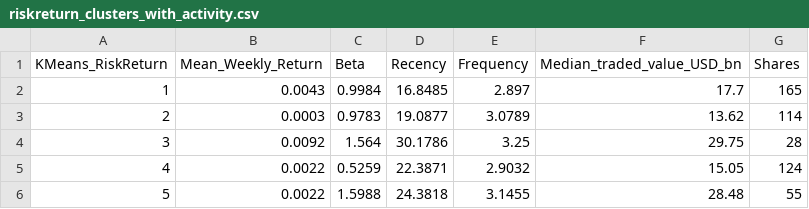
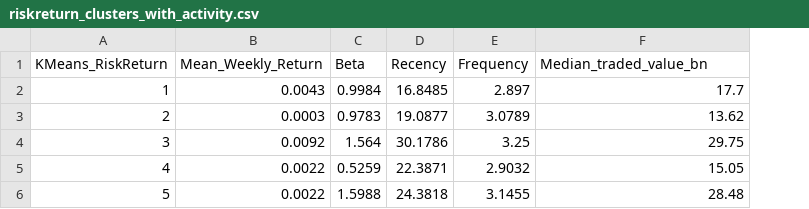
Before and after one commit to kuz-hub/crm-cw1-sp500, a CSV file: data/processed/riskreturn_clusters_with_activity.csv, drawn as a sheet; the diff names each change by its address in the sheet, - before the commit and + after, or states it on an @@ line.

```diff
--- a/data/processed/riskreturn_clusters_with_activity.csv
+++ b/data/processed/riskreturn_clusters_with_activity.csv
-column G (Shares), rows 2-6: 165 | 114 | 28 | 124 | 55
-F1: Median_traded_value_USD_bn
+F1: Median_traded_value_bn
```
Also changed, not shown: data/mart/dim_calculation_run.csv, data/processed/activity_clusters_with_riskreturn.csv, 27 other files.
